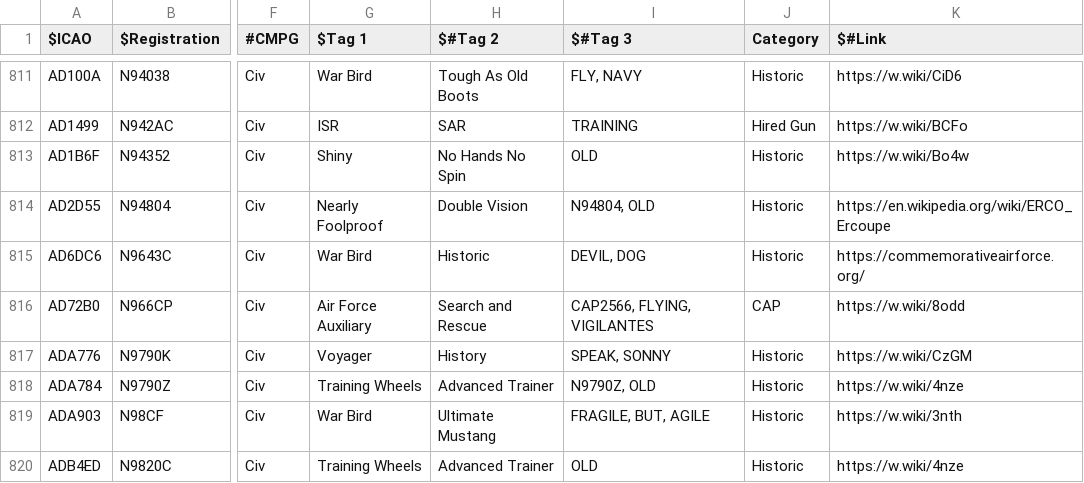
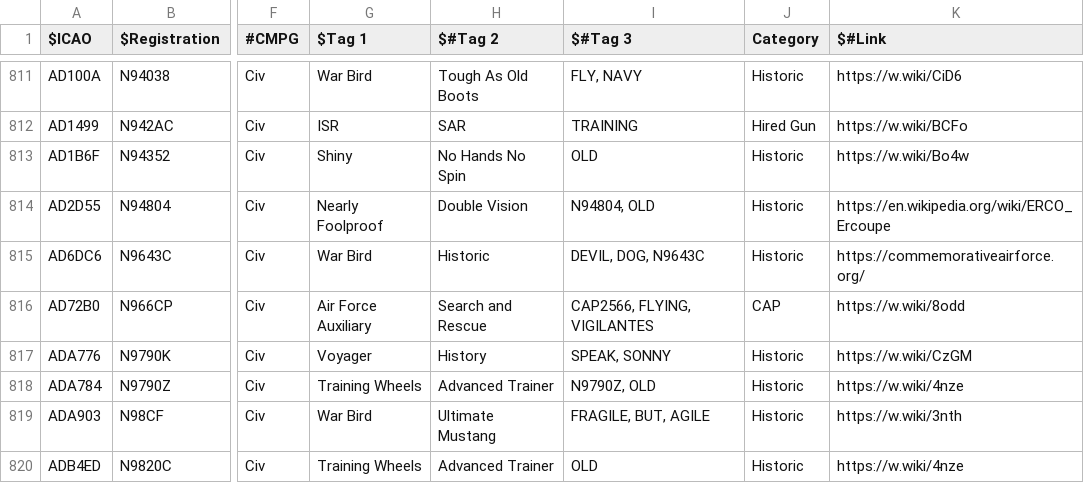
Before and after one commit to djrexishere91/df-adsb-lists, a CSV file: plane-alert-civ-curated-images.csv, drawn as a sheet; only a part is shown, gaps mark what is left out; the diff names each change by its address in the sheet, - before the commit and + after, or states it on an @@ line.

```diff
--- a/plane-alert-civ-curated-images.csv
+++ b/plane-alert-civ-curated-images.csv
-I815 ($#Tag 3): DEVIL, DOG
+I815 ($#Tag 3): DEVIL, DOG, N9643C
```
Also changed, not shown: 1 other file.
